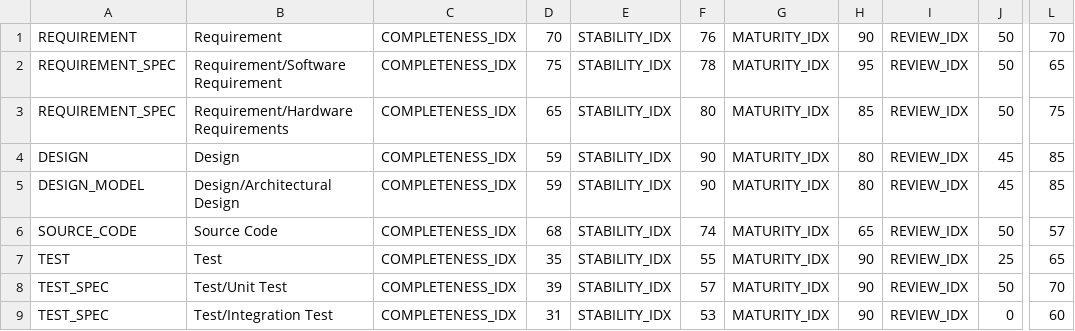
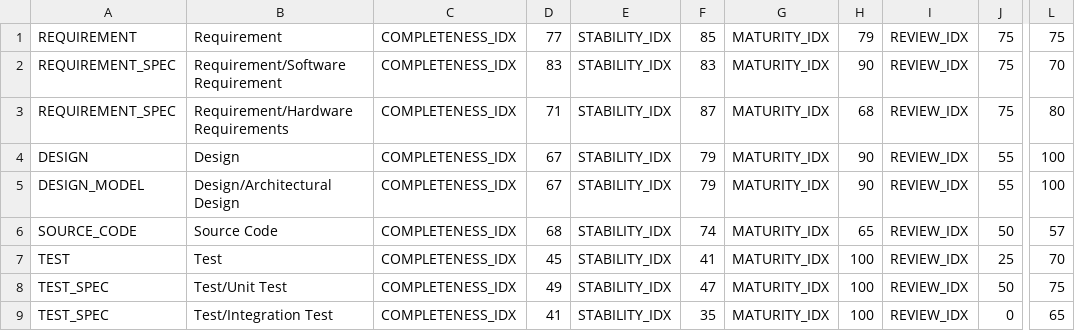
Before and after one commit to squoregit/earthRepo, a CSV file: ProgressReport.csv, drawn as a sheet; only a part is shown, gaps mark what is left out; the diff names each change by its address in the sheet, - before the commit and + after, or states it on an @@ line.

```diff
--- a/ProgressReport.csv
+++ b/ProgressReport.csv
-D1: 70
+D1: 77
-F1: 76
+F1: 85
-H1: 90
+H1: 79
-J1:J3: 50
+J1:J3: 75
-L1: 70
+L1: 75
-D2: 75
+D2: 83
-F2: 78
+F2: 83
-H2: 95
+H2: 90
-L2: 65
+L2: 70
-D3: 65
+D3: 71
-F3: 80
+F3: 87
-H3: 85
+H3: 68
-L3: 75
+L3: 80
-D4:D5: 59
+D4:D5: 67
-F4:F5: 90
+F4:F5: 79
-H4:H5: 80
+H4:H5: 90
-J4:J5: 45
+J4:J5: 55
-L4:L5: 85
+L4:L5: 100
-D7: 35
+D7: 45
-F7: 55
+F7: 41
-H7:H9: 90
+H7:H9: 100
-L7: 65
+L7: 70
-D8: 39
+D8: 49
-F8: 57
+F8: 47
-L8: 70
+L8: 75
-D9: 31
+D9: 41
-F9: 53
+F9: 35
-L9: 60
+L9: 65
```
Also changed, not shown: cq_stats_ToolsMgt.csv, 4 other files.
